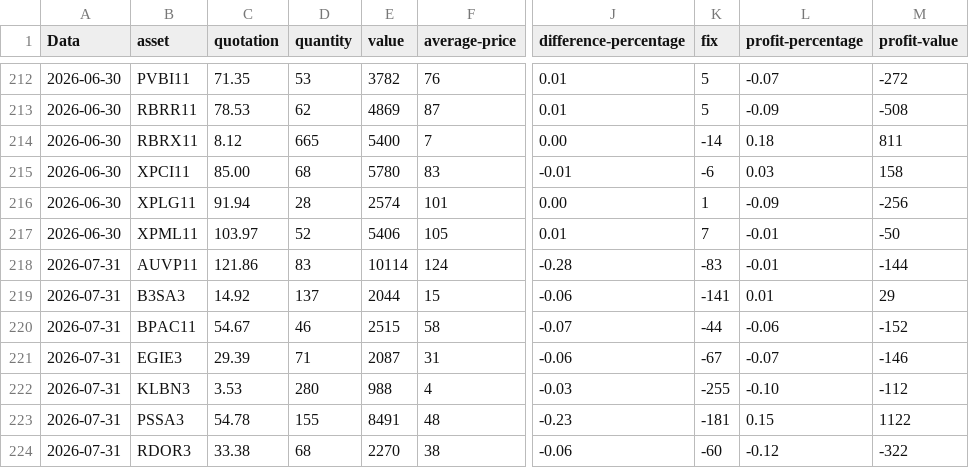
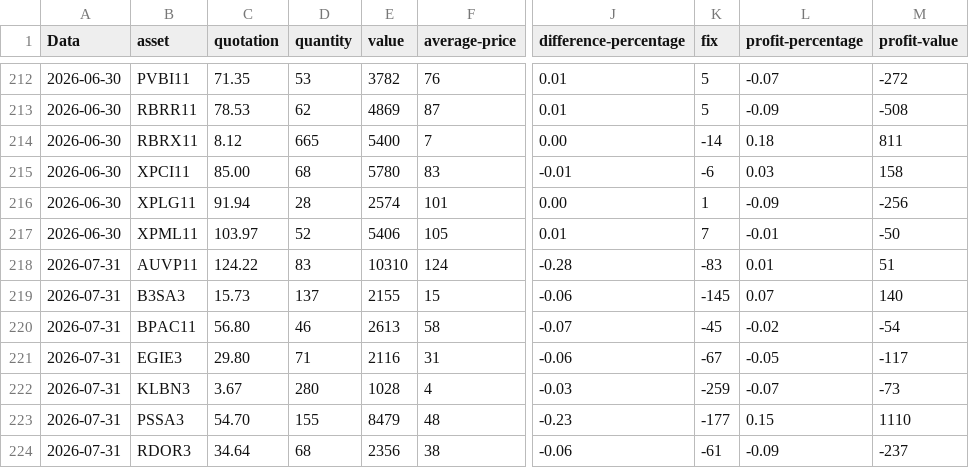
Before and after one commit to BrennoMartins/my-investment-fund-app, a CSV file: src/config/stock.csv, drawn as a sheet; only a part is shown, gaps mark what is left out; the diff covers the shown part only; the diff names each change by its address in the sheet, - before the commit and + after, or states it on an @@ line.

```diff
--- a/src/config/stock.csv
+++ b/src/config/stock.csv
-C218 (quotation): 121.86
+C218 (quotation): 124.22
-E218 (value): 10114
+E218 (value): 10310
-L218 (profit-percentage): -0.01
+L218 (profit-percentage): 0.01
-M218 (profit-value): -144
+M218 (profit-value): 51
-C219 (quotation): 14.92
+C219 (quotation): 15.73
-E219 (value): 2044
+E219 (value): 2155
-K219 (fix): -141
+K219 (fix): -145
-L219 (profit-percentage): 0.01
+L219 (profit-percentage): 0.07
-M219 (profit-value): 29
+M219 (profit-value): 140
-C220 (quotation): 54.67
+C220 (quotation): 56.80
-E220 (value): 2515
+E220 (value): 2613
-K220 (fix): -44
+K220 (fix): -45
-L220 (profit-percentage): -0.06
+L220 (profit-percentage): -0.02
-M220 (profit-value): -152
+M220 (profit-value): -54
-C221 (quotation): 29.39
+C221 (quotation): 29.80
-E221 (value): 2087
+E221 (value): 2116
-L221 (profit-percentage): -0.07
+L221 (profit-percentage): -0.05
-M221 (profit-value): -146
+M221 (profit-value): -117
-C222 (quotation): 3.53
+C222 (quotation): 3.67
-E222 (value): 988
+E222 (value): 1028
-K222 (fix): -255
+K222 (fix): -259
-L222 (profit-percentage): -0.10
+L222 (profit-percentage): -0.07
-M222 (profit-value): -112
+M222 (profit-value): -73
-C223 (quotation): 54.78
+C223 (quotation): 54.70
-E223 (value): 8491
+E223 (value): 8479
-K223 (fix): -181
+K223 (fix): -177
-M223 (profit-value): 1122
+M223 (profit-value): 1110
-C224 (quotation): 33.38
+C224 (quotation): 34.64
-E224 (value): 2270
+E224 (value): 2356
-K224 (fix): -60
+K224 (fix): -61
-L224 (profit-percentage): -0.12
+L224 (profit-percentage): -0.09
-M224 (profit-value): -322
+M224 (profit-value): -237
```
Also changed, not shown: 81 edited cells elsewhere in this file, 3 other files.
